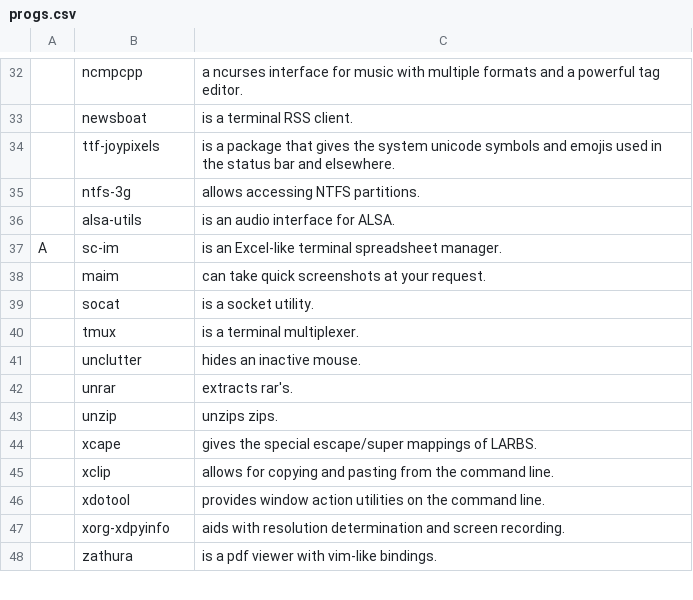
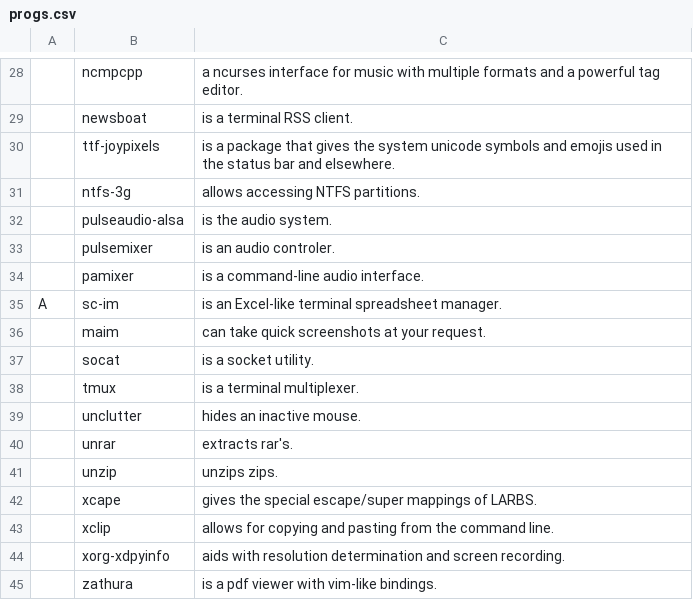
Before and after one commit to vivi870123/i3script, a CSV file: progs.csv, drawn as a sheet; only a part is shown, gaps mark what is left out; removed rows and columns are numbered as before the commit, all else as after; the diff covers the shown part only; the diff names each change by its address in the sheet, - before the commit and + after, or states it on an @@ line.

```diff
--- a/progs.csv
+++ b/progs.csv
-row 36:  | alsa-utils | is an audio interface for ALSA.
+row 32:  | pulseaudio-alsa | is the audio system.
+row 33:  | pulsemixer | is an audio controler.
+row 34:  | pamixer | is a command-line audio interface.
-row 46:  | xdotool | provides window action utilities on the command line.
```
Also changed, not shown: 4 added rows, 5 removed rows and 3 edited cells elsewhere in this file.
